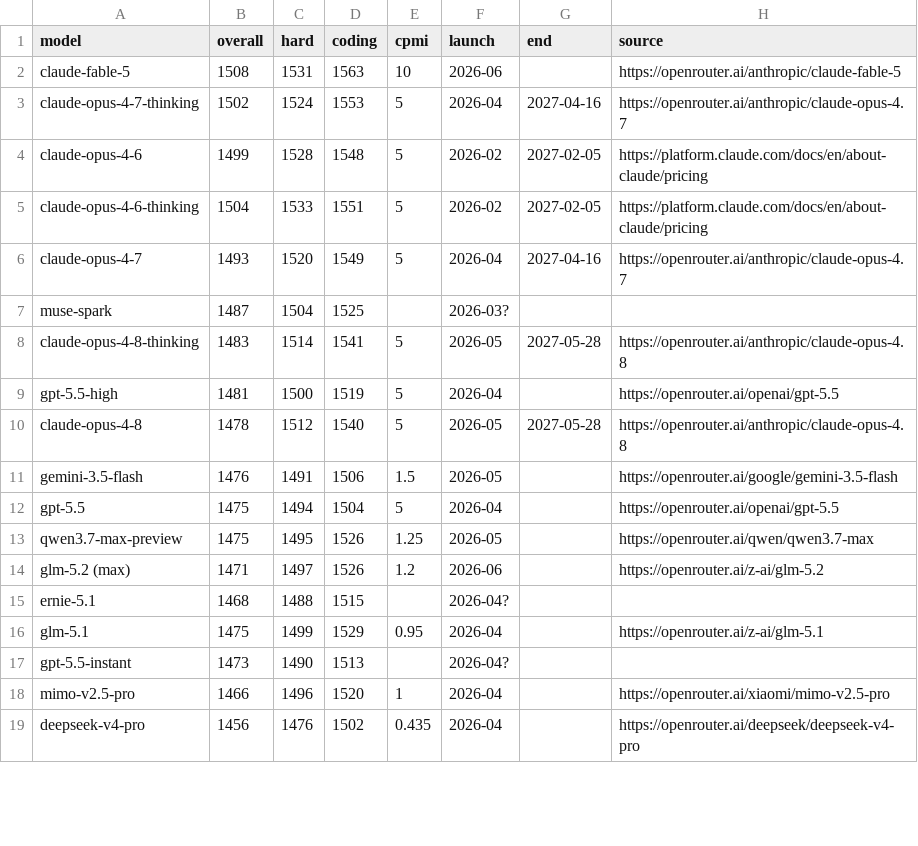
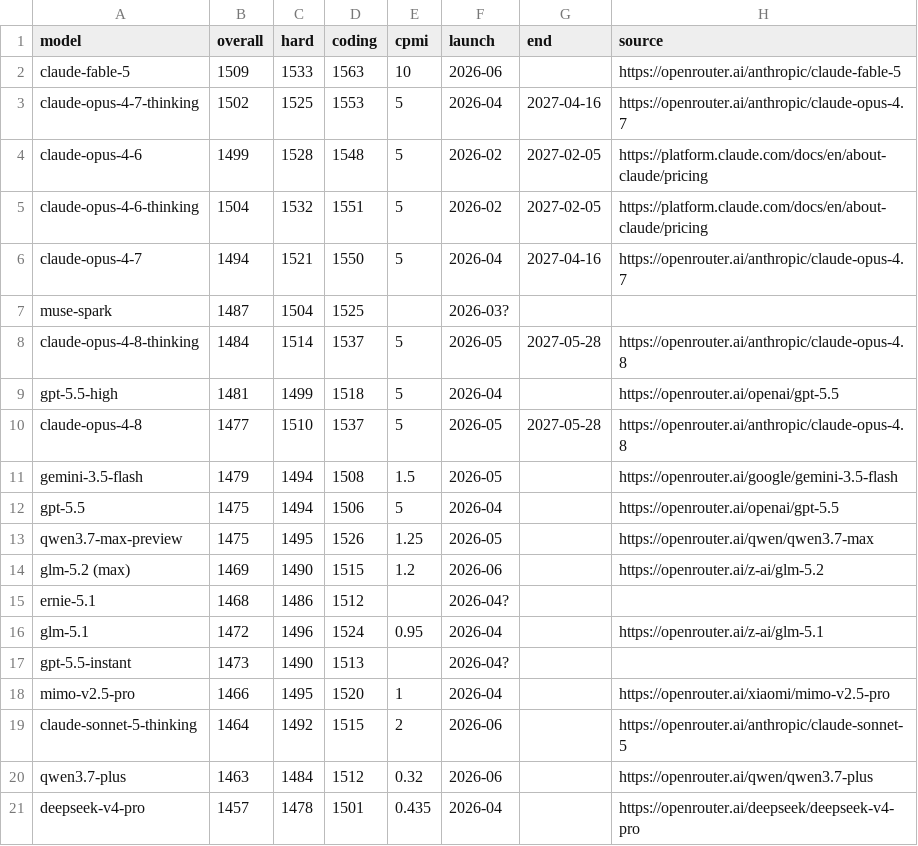
Before and after one commit to sanand0/llmpricing, a CSV file: elo.csv, drawn as a sheet; only a part is shown; the diff covers the shown part only.

Commit message:
docs: Refresh pricing snapshot and story
**Update the leaderboard data**. Bump `elo.csv` with the latest model scores, pricing, and deprecation dates, including new entries like `claude-sonnet-5-thinking` and `qwen3.7-plus`, plus score adjustments across existing models. This keeps the ranking table aligned with the newest benchmark and cost data.

**Rewrite the narrative for mid-2026**. Move `narrative.json` from the February framing to June 2026, add a new “Agentic Split” card, and revise the existing cards to reflect the shift from a single frontier model to a tiered market of ceiling, mid-tier, and cheap routing models. The copy now emphasizes portfolio-style model selection because capability is becoming broadly affordable.

**Refresh the prompt and timestamp**. Update `README.md`’s “Last updated” date and add a new `prompt.md` note for regenerating the story from the latest models, so the workflow matches the refreshed data.

```diff
--- a/elo.csv
+++ b/elo.csv
@@ -1,19 +1,21 @@
 model,overall,hard,coding,cpmi,launch,end,source
-claude-fable-5,1508,1531,1563,10,2026-06,,https://openrouter.ai/anthropic/claude-fable-5
-claude-opus-4-7-thinking,1502,1524,1553,5,2026-04,2027-04-16,https://openrouter.ai/anthropic/claude-opus-4.7
+claude-fable-5,1509,1533,1563,10,2026-06,,https://openrouter.ai/anthropic/claude-fable-5
+claude-opus-4-7-thinking,1502,1525,1553,5,2026-04,2027-04-16,https://openrouter.ai/anthropic/claude-opus-4.7
 claude-opus-4-6,1499,1528,1548,5,2026-02,2027-02-05,https://platform.claude.com/docs/en/about-claude/pricing
-claude-opus-4-6-thinking,1504,1533,1551,5,2026-02,2027-02-05,https://platform.claude.com/docs/en/about-claude/pricing
-claude-opus-4-7,1493,1520,1549,5,2026-04,2027-04-16,https://openrouter.ai/anthropic/claude-opus-4.7
+claude-opus-4-6-thinking,1504,1532,1551,5,2026-02,2027-02-05,https://platform.claude.com/docs/en/about-claude/pricing
+claude-opus-4-7,1494,1521,1550,5,2026-04,2027-04-16,https://openrouter.ai/anthropic/claude-opus-4.7
 muse-spark,1487,1504,1525,,2026-03?,,
-claude-opus-4-8-thinking,1483,1514,1541,5,2026-05,2027-05-28,https://openrouter.ai/anthropic/claude-opus-4.8
-gpt-5.5-high,1481,1500,1519,5,2026-04,,https://openrouter.ai/openai/gpt-5.5
-claude-opus-4-8,1478,1512,1540,5,2026-05,2027-05-28,https://openrouter.ai/anthropic/claude-opus-4.8
-gemini-3.5-flash,1476,1491,1506,1.5,2026-05,,https://openrouter.ai/google/gemini-3.5-flash
-gpt-5.5,1475,1494,1504,5,2026-04,,https://openrouter.ai/openai/gpt-5.5
+claude-opus-4-8-thinking,1484,1514,1537,5,2026-05,2027-05-28,https://openrouter.ai/anthropic/claude-opus-4.8
+gpt-5.5-high,1481,1499,1518,5,2026-04,,https://openrouter.ai/openai/gpt-5.5
+claude-opus-4-8,1477,1510,1537,5,2026-05,2027-05-28,https://openrouter.ai/anthropic/claude-opus-4.8
+gemini-3.5-flash,1479,1494,1508,1.5,2026-05,,https://openrouter.ai/google/gemini-3.5-flash
+gpt-5.5,1475,1494,1506,5,2026-04,,https://openrouter.ai/openai/gpt-5.5
 qwen3.7-max-preview,1475,1495,1526,1.25,2026-05,,https://openrouter.ai/qwen/qwen3.7-max
-glm-5.2 (max),1471,1497,1526,1.2,2026-06,,https://openrouter.ai/z-ai/glm-5.2
-ernie-5.1,1468,1488,1515,,2026-04?,,
-glm-5.1,1475,1499,1529,0.95,2026-04,,https://openrouter.ai/z-ai/glm-5.1
+glm-5.2 (max),1469,1490,1515,1.2,2026-06,,https://openrouter.ai/z-ai/glm-5.2
+ernie-5.1,1468,1486,1512,,2026-04?,,
+glm-5.1,1472,1496,1524,0.95,2026-04,,https://openrouter.ai/z-ai/glm-5.1
 gpt-5.5-instant,1473,1490,1513,,2026-04?,,
-mimo-v2.5-pro,1466,1496,1520,1,2026-04,,https://openrouter.ai/xiaomi/mimo-v2.5-pro
-deepseek-v4-pro,1456,1476,1502,0.435,2026-04,,https://openrouter.ai/deepseek/deepseek-v4-pro
+mimo-v2.5-pro,1466,1495,1520,1,2026-04,,https://openrouter.ai/xiaomi/mimo-v2.5-pro
+claude-sonnet-5-thinking,1464,1492,1515,2,2026-06,,https://openrouter.ai/anthropic/claude-sonnet-5
+qwen3.7-plus,1463,1484,1512,0.32,2026-06,,https://openrouter.ai/qwen/qwen3.7-plus
+deepseek-v4-pro,1457,1478,1501,0.435,2026-04,,https://openrouter.ai/deepseek/deepseek-v4-pro
```
Also changed, not shown: 156 edited cells elsewhere in this file, 3 other files.
